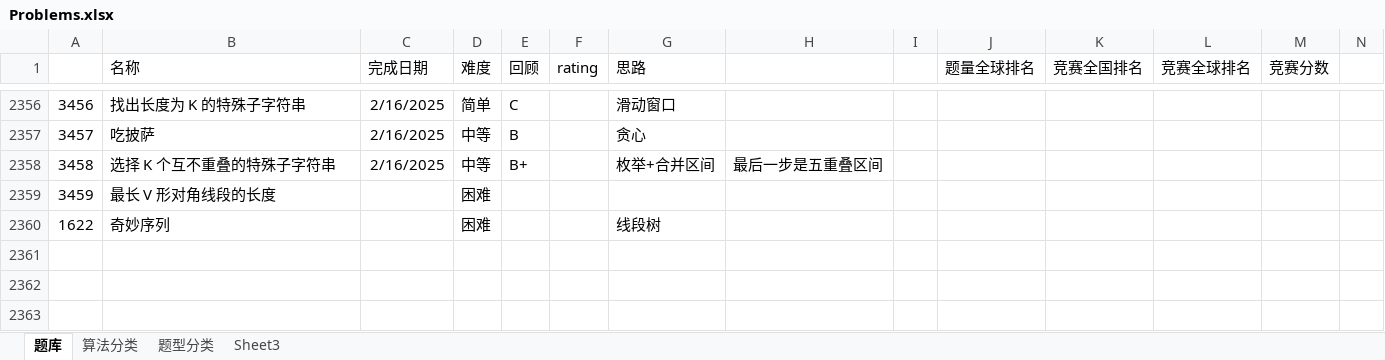
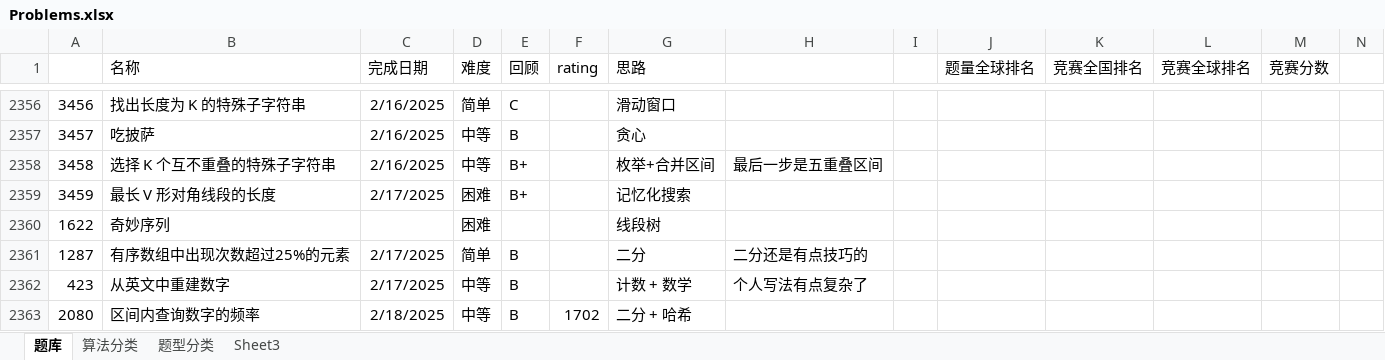
Before and after one commit to wangsun39/leetcode, an Excel workbook: Problems.xlsx, sheet 题库, drawn as a sheet; only a part is shown, gaps mark what is left out; values as stored, in another font and other column widths than the file's, no borders; charts and pictures not drawn; the diff names each change by its address in the sheet, - before the commit and + after, or states it on an @@ line.

Commit message:
daily problems 2025/2/18

```diff
--- a/Problems.xlsx (sheet 题库)
+++ b/Problems.xlsx (sheet 题库)
-C2359 (完成日期): (empty)
+C2359 (完成日期): 2/17/2025
-E2359 (回顾): (empty)
+E2359 (回顾): B+
-G2359 (思路): (empty)
+G2359 (思路): 记忆化搜索
+row 2361: 1287 | 有序数组中出现次数超过25%的元素 | 2/17/2025 | 简单 | B |  | 二分 | 二分还是有点技巧的
+row 2362: 423 | 从英文中重建数字 | 2/17/2025 | 中等 | B |  | 计数 + 数学 | 个人写法有点复杂了
+row 2363: 2080 | 区间内查询数字的频率 | 2/18/2025 | 中等 | B | 1702 | 二分 + 哈希
```
Also changed, not shown: 5 other files.
